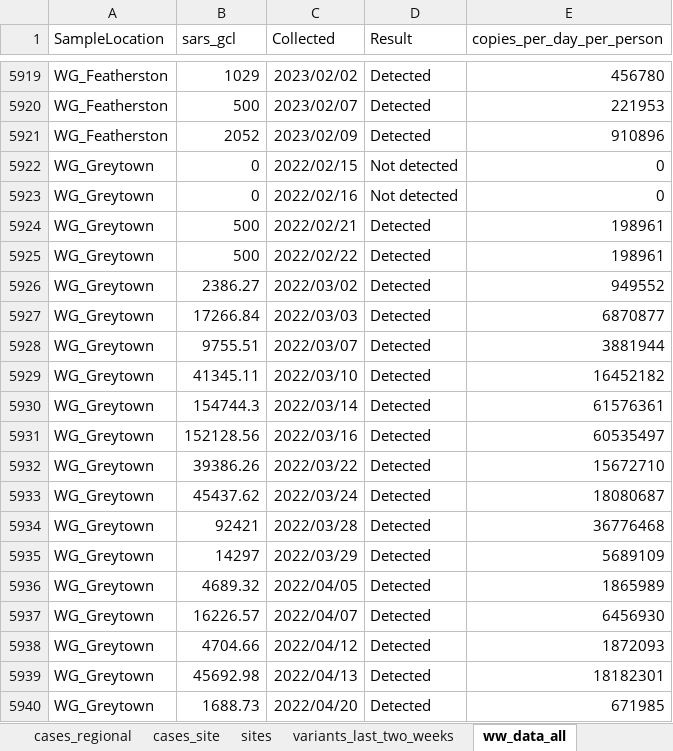
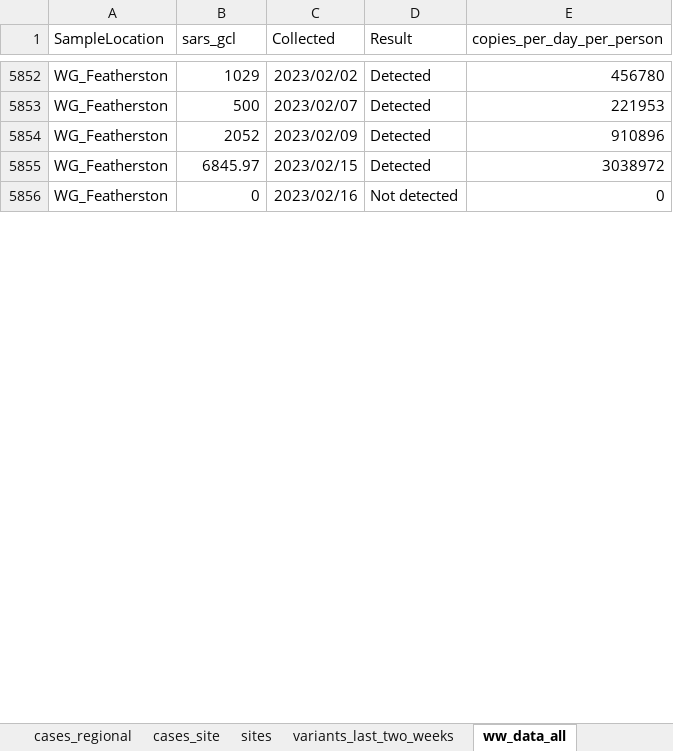
Before and after one commit to ESR-NZ/covid_in_wastewater, an Excel workbook: data/sars_cov2_wastewater_aotearoa.xlsx, sheet ww_data_all, drawn as a sheet; only a part is shown, gaps mark what is left out; values as stored, in another font and other column widths than the file's, no borders; table styles not drawn; removed rows and columns are numbered as before the commit, all else as after; the diff covers the shown part only; the diff names each change by its address in the sheet, - before the commit and + after, or states it on an @@ line.

Commit message:
update data week ending 19 feb 2023

```diff
--- a/data/sars_cov2_wastewater_aotearoa.xlsx (sheet ww_data_all)
+++ b/data/sars_cov2_wastewater_aotearoa.xlsx (sheet ww_data_all)
-row 5922: WG_Greytown | 0 | 2022/02/15 | Not detected | 0
+row 5855: WG_Featherston | 6845.97 | 2023/02/15 | Detected | 3038972
-A5856 (SampleLocation): WG_Greytown
+A5856 (SampleLocation): WG_Featherston
-C5856 (Collected): 2022/02/16
+C5856 (Collected): 2023/02/16
-row 5924: WG_Greytown | 500 | 2022/02/21 | Detected | 198961
-row 5925: WG_Greytown | 500 | 2022/02/22 | Detected | 198961
-row 5926: WG_Greytown | 2386.27 | 2022/03/02 | Detected | 949552
-row 5927: WG_Greytown | 17266.84 | 2022/03/03 | Detected | 6870877
-row 5928: WG_Greytown | 9755.51 | 2022/03/07 | Detected | 3881944
-row 5929: WG_Greytown | 41345.11 | 2022/03/10 | Detected | 16452182
-row 5930: WG_Greytown | 154744.3 | 2022/03/14 | Detected | 61576361
-row 5931: WG_Greytown | 152128.56 | 2022/03/16 | Detected | 60535497
-row 5932: WG_Greytown | 39386.26 | 2022/03/22 | Detected | 15672710
-row 5933: WG_Greytown | 45437.62 | 2022/03/24 | Detected | 18080687
-row 5934: WG_Greytown | 92421 | 2022/03/28 | Detected | 36776468
-row 5935: WG_Greytown | 14297 | 2022/03/29 | Detected | 5689109
-row 5936: WG_Greytown | 4689.32 | 2022/04/05 | Detected | 1865989
-row 5937: WG_Greytown | 16226.57 | 2022/04/07 | Detected | 6456930
-row 5938: WG_Greytown | 4704.66 | 2022/04/12 | Detected | 1872093
-row 5939: WG_Greytown | 45692.98 | 2022/04/13 | Detected | 18182301
-row 5940: WG_Greytown | 1688.73 | 2022/04/20 | Detected | 671985
```
Also changed, not shown: 93 added rows, 244 removed rows and 9 edited cells elsewhere in this sheet, sheet ww_site, sheet ww_regional, sheet cases_site, sheet cases_regional, sheet ww_national, sheet sites, 1 more sheet, 8 other files.
